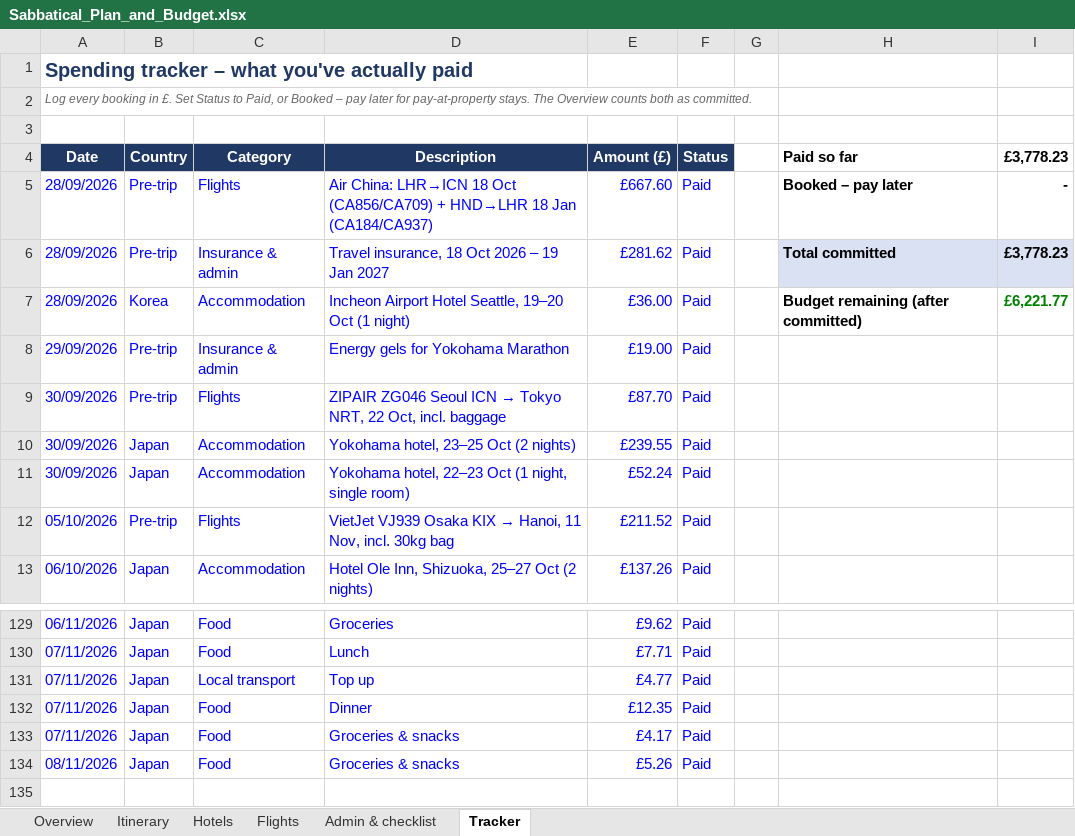
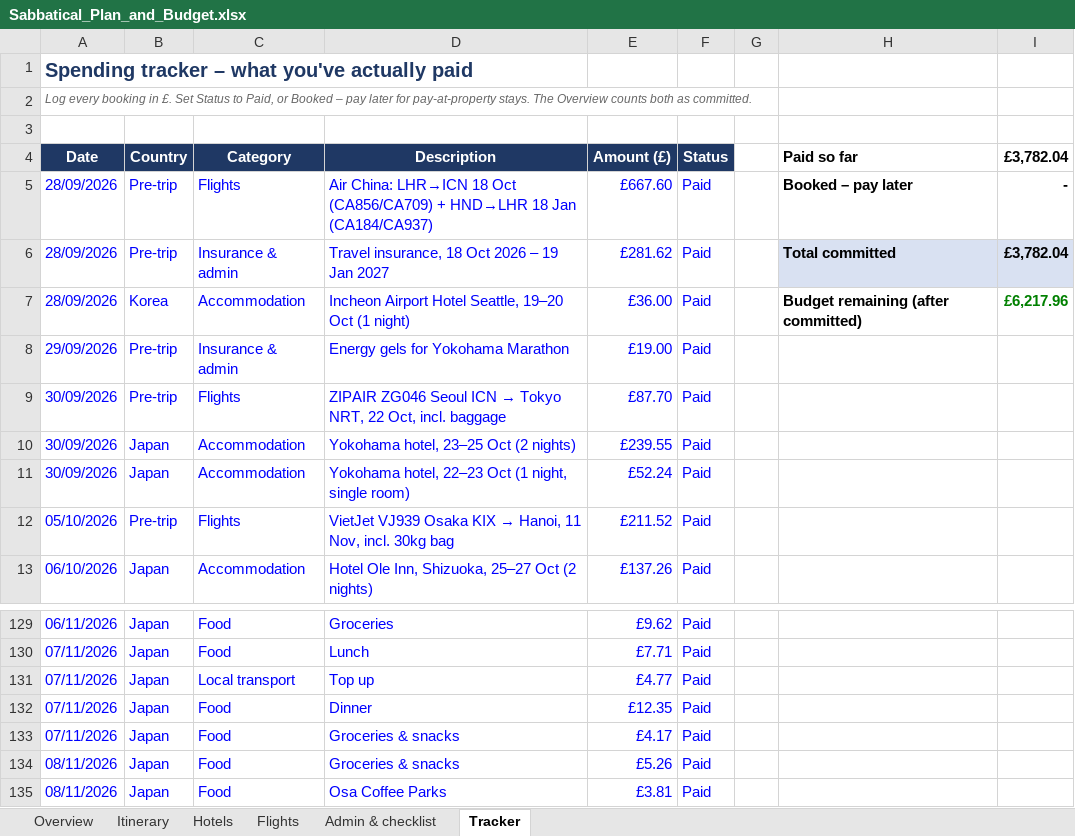
Before and after one commit to mhbae-dev/sabbatical-dashboard, an Excel workbook: Sabbatical_Plan_and_Budget.xlsx, sheet Tracker, drawn as a sheet; only a part is shown, gaps mark what is left out; values as stored, in another font and other column widths than the file's, no borders; the diff names each change by its address in the sheet, - before the commit and + after, or states it on an @@ line.

```diff
--- a/Sabbatical_Plan_and_Budget.xlsx (sheet Tracker)
+++ b/Sabbatical_Plan_and_Budget.xlsx (sheet Tracker)
-I4: £3,778.23
+I4: £3,782.04
-I6 (£3,782.04): £3,778.23
+I6 (£3,782.04): £3,782.04
-I7 (£3,782.04): £6,221.77
+I7 (£3,782.04): £6,217.96
+row 135: 08/11/2026 | Japan | Food | Osa Coffee Parks | £3.81 | Paid
```
Also changed, not shown: sheet Overview, hidden cells.
